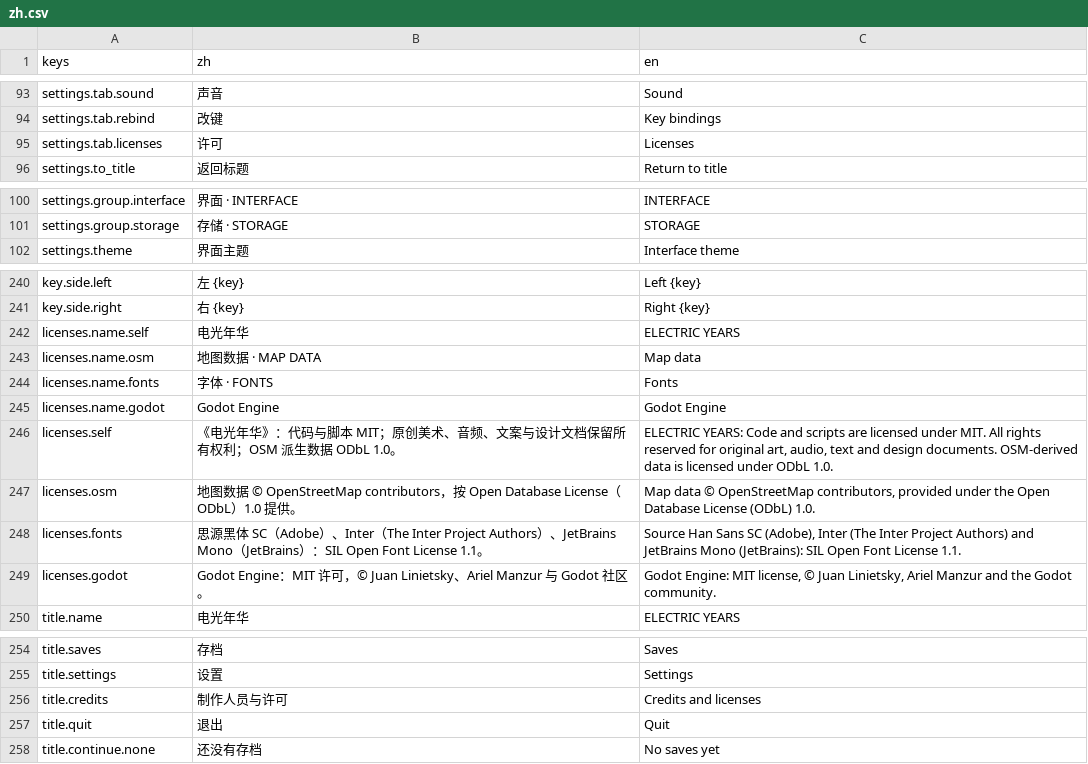
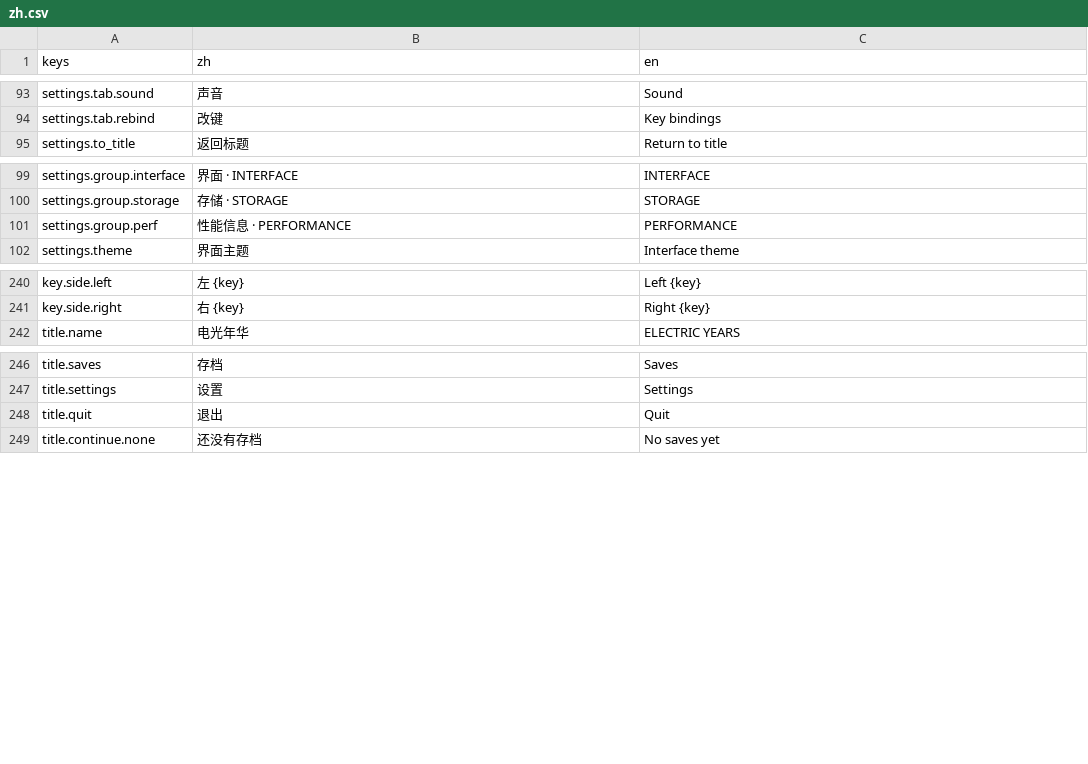
Before and after one commit to Wendystar0628/UESTC_RPG, a CSV file: game/hud/i18n/zh.csv, drawn as a sheet; only a part is shown, gaps mark what is left out; removed rows and columns are numbered as before the commit, all else as after; the diff names each change by its address in the sheet, - before the commit and + after, or states it on an @@ line.

```diff
--- a/game/hud/i18n/zh.csv
+++ b/game/hud/i18n/zh.csv
-row 95: settings.tab.licenses | 许可 | Licenses
+row 101: settings.group.perf | 性能信息 · PERFORMANCE | PERFORMANCE
-row 242: licenses.name.self | 电光年华 | ELECTRIC YEARS
-row 243: licenses.name.osm | 地图数据 · MAP DATA | Map data
-row 244: licenses.name.fonts | 字体 · FONTS | Fonts
-row 245: licenses.name.godot | Godot Engine | Godot Engine
-row 246: licenses.self | 《电光年华》：代码与脚本 MIT；原创美术、音频、文案与设计文档保留所有权利；OSM 派生数据 ODbL 1.0。 | ELECTRIC YEARS: Code and scripts are licensed under MIT. All rights reserved for original art, audio, text and design documents. OSM-derived data is licensed under ODbL 1.0.
-row 247: licenses.osm | 地图数据 © OpenStreetMap contributors，按 Open Database License（ODbL）1.0 提供。 | Map data © OpenStreetMap contributors, provided under the Open Database License (ODbL) 1.0.
-row 248: licenses.fonts | 思源黑体 SC（Adobe）、Inter（The Inter Project Authors）、JetBrains Mono（JetBrains）：SIL Open Font License 1.1。 | Source Han Sans SC (Adobe), Inter (The Inter Project Authors) and JetBrains Mono (JetBrains): SIL Open Font License 1.1.
-row 249: licenses.godot | Godot Engine：MIT 许可，© Juan Linietsky、Ariel Manzur 与 Godot 社区。 | Godot Engine: MIT license, © Juan Linietsky, Ariel Manzur and the Godot community.
-row 256: title.credits | 制作人员与许可 | Credits and licenses
```
Also changed, not shown: 17 other files.
